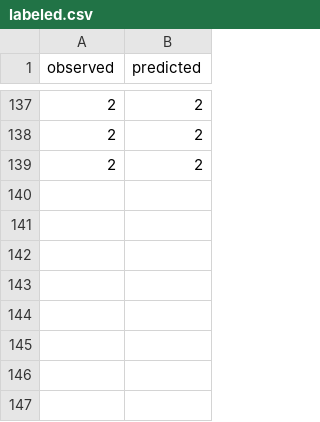
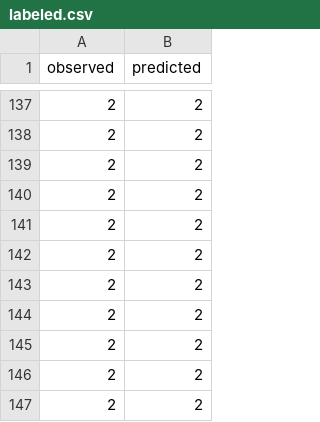
Before and after one commit to Thrupple/MLwithGoExamples, a CSV file: chapter3/labeled.csv, drawn as a sheet; only a part is shown, gaps mark what is left out; the diff names each change by its address in the sheet, - before the commit and + after, or states it on an @@ line.

```diff
--- a/chapter3/labeled.csv
+++ b/chapter3/labeled.csv
+row 140: 2 | 2
+row 141: 2 | 2
+row 142: 2 | 2
+row 143: 2 | 2
+row 144: 2 | 2
+row 145: 2 | 2
+row 146: 2 | 2
+row 147: 2 | 2
```
